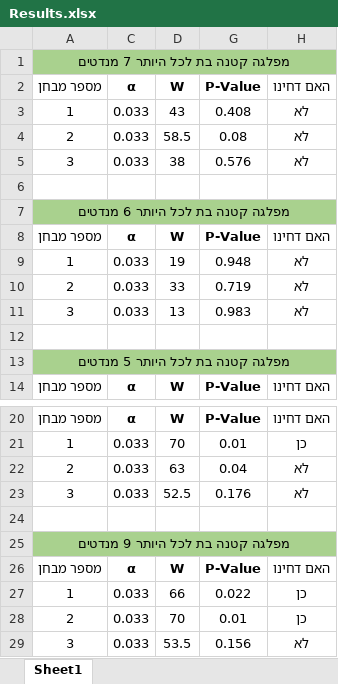
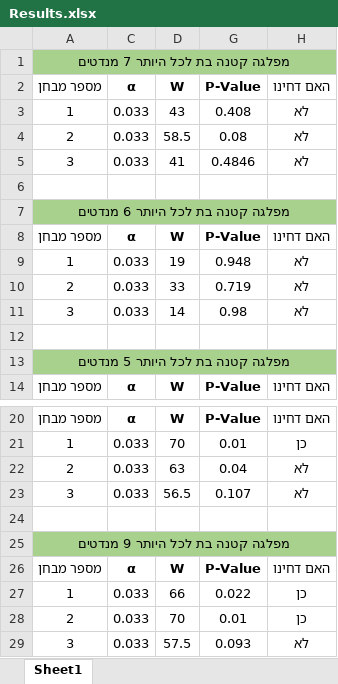
Before and after one commit to Guy-Bilitski/Statistics-Project, an Excel workbook: Results.xlsx, sheet Sheet1, drawn as a sheet; only a part is shown, gaps mark what is left out; values as stored, in another font and other column widths than the file's, no borders; the diff names each change by its address in the sheet, - before the commit and + after, or states it on an @@ line.

Commit message:
results file updated

```diff
--- a/Results.xlsx (sheet Sheet1)
+++ b/Results.xlsx (sheet Sheet1)
-D5: 38
+D5: 41
-G5: 0.576
+G5: 0.4846
-D11: 13
+D11: 14
-G11: 0.983
+G11: 0.98
-D23: 52.5
+D23: 56.5
-G23: 0.176
+G23: 0.107
-D29: 53.5
+D29: 57.5
-G29: 0.156
+G29: 0.093
```
Also changed, not shown: hidden cells.
